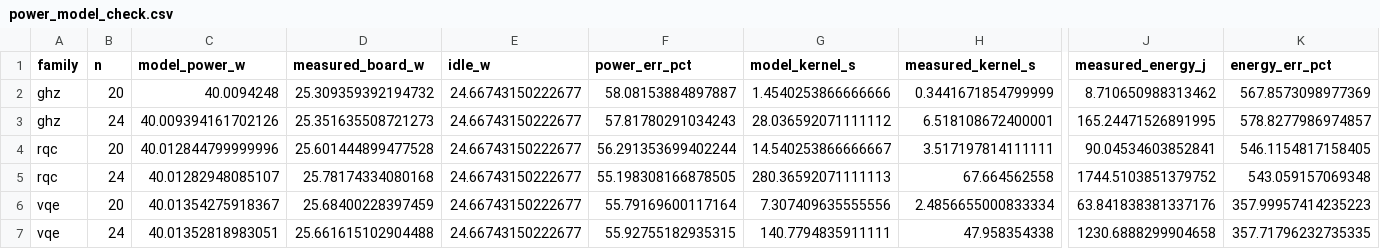
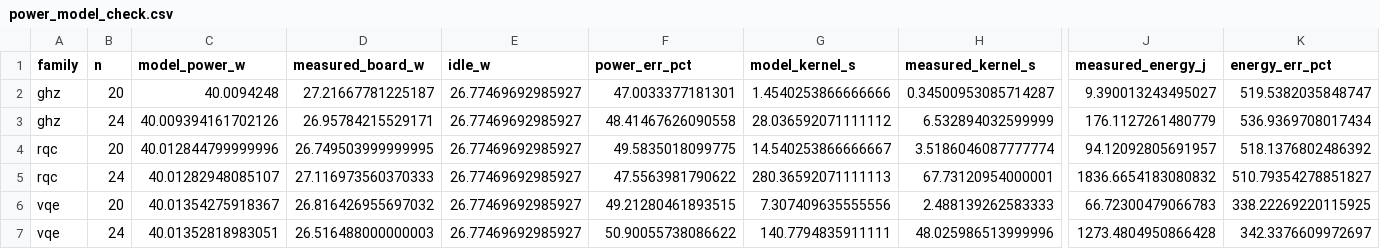
Before and after one commit to nasir26/u55c-statevector-sim-30q, a CSV file: results/processed/power_model_check.csv, drawn as a sheet; only a part is shown, gaps mark what is left out; the diff names each change by its address in the sheet, - before the commit and + after, or states it on an @@ line.

Commit message:
fix: recompute the power model check from the committed raw data

```diff
--- a/results/processed/power_model_check.csv
+++ b/results/processed/power_model_check.csv
-D2 (measured_board_w): 25.309359392194732
+D2 (measured_board_w): 27.21667781225187
-E2:E7 (idle_w): 24.66743150222677
+E2:E7 (idle_w): 26.77469692985927
-F2 (power_err_pct): 58.08153884897887
+F2 (power_err_pct): 47.0033377181301
-H2 (measured_kernel_s): 0.3441671854799999
+H2 (measured_kernel_s): 0.34500953085714287
-J2 (measured_energy_j): 8.710650988313462
+J2 (measured_energy_j): 9.390013243495027
-K2 (energy_err_pct): 567.8573098977369
+K2 (energy_err_pct): 519.5382035848747
-D3 (measured_board_w): 25.351635508721273
+D3 (measured_board_w): 26.95784215529171
-F3 (power_err_pct): 57.81780291034243
+F3 (power_err_pct): 48.41467626090558
-H3 (measured_kernel_s): 6.518108672400001
+H3 (measured_kernel_s): 6.532894032599999
-J3 (measured_energy_j): 165.24471526891995
+J3 (measured_energy_j): 176.1127261480779
-K3 (energy_err_pct): 578.8277986974857
+K3 (energy_err_pct): 536.9369708017434
-D4 (measured_board_w): 25.601444899477528
+D4 (measured_board_w): 26.749503999999995
-F4 (power_err_pct): 56.291353699402244
+F4 (power_err_pct): 49.5835018099775
-H4 (measured_kernel_s): 3.517197814111111
+H4 (measured_kernel_s): 3.5186046087777774
-J4 (measured_energy_j): 90.04534603852841
+J4 (measured_energy_j): 94.12092805691957
-K4 (energy_err_pct): 546.1154817158405
+K4 (energy_err_pct): 518.1376802486392
-D5 (measured_board_w): 25.78174334080168
+D5 (measured_board_w): 27.116973560370333
-F5 (power_err_pct): 55.198308166878505
+F5 (power_err_pct): 47.5563981790622
-H5 (measured_kernel_s): 67.664562558
+H5 (measured_kernel_s): 67.73120954000001
-J5 (measured_energy_j): 1744.5103851379752
+J5 (measured_energy_j): 1836.6654183080832
-K5 (energy_err_pct): 543.059157069348
+K5 (energy_err_pct): 510.79354278851827
-D6 (measured_board_w): 25.68400228397459
+D6 (measured_board_w): 26.816426955697032
-F6 (power_err_pct): 55.79169600117164
+F6 (power_err_pct): 49.21280461893515
-H6 (measured_kernel_s): 2.4856655000833334
+H6 (measured_kernel_s): 2.488139262583333
-J6 (measured_energy_j): 63.841838381337176
+J6 (measured_energy_j): 66.72300479066783
-K6 (energy_err_pct): 357.99957414235223
+K6 (energy_err_pct): 338.22269220115925
-D7 (measured_board_w): 25.661615102904488
+D7 (measured_board_w): 26.516488000000003
-F7 (power_err_pct): 55.92755182935315
+F7 (power_err_pct): 50.90055738086622
-H7 (measured_kernel_s): 47.958354338
+H7 (measured_kernel_s): 48.025986513999996
-J7 (measured_energy_j): 1230.6888299904658
+J7 (measured_energy_j): 1273.4804950866428
-K7 (energy_err_pct): 357.71796232735335
+K7 (energy_err_pct): 342.3376609972697
```
Also changed, not shown: 7 other files.
